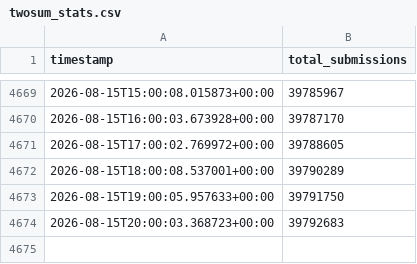
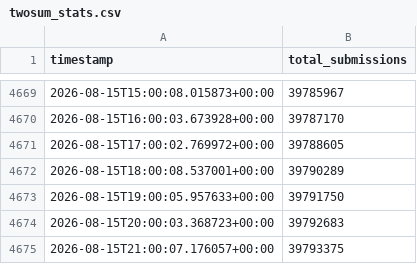
Before and after one commit to ch2ohch2oh/leetcodepulse, a CSV file: data/twosum_stats.csv, drawn as a sheet; only a part is shown, gaps mark what is left out; the diff names each change by its address in the sheet, - before the commit and + after, or states it on an @@ line.

Commit message:
Auto-update: 2026-08-15 17:00:07

```diff
--- a/data/twosum_stats.csv
+++ b/data/twosum_stats.csv
+row 4675: 2026-08-15T21:00:07.176057+00:00 | 39793375
```
